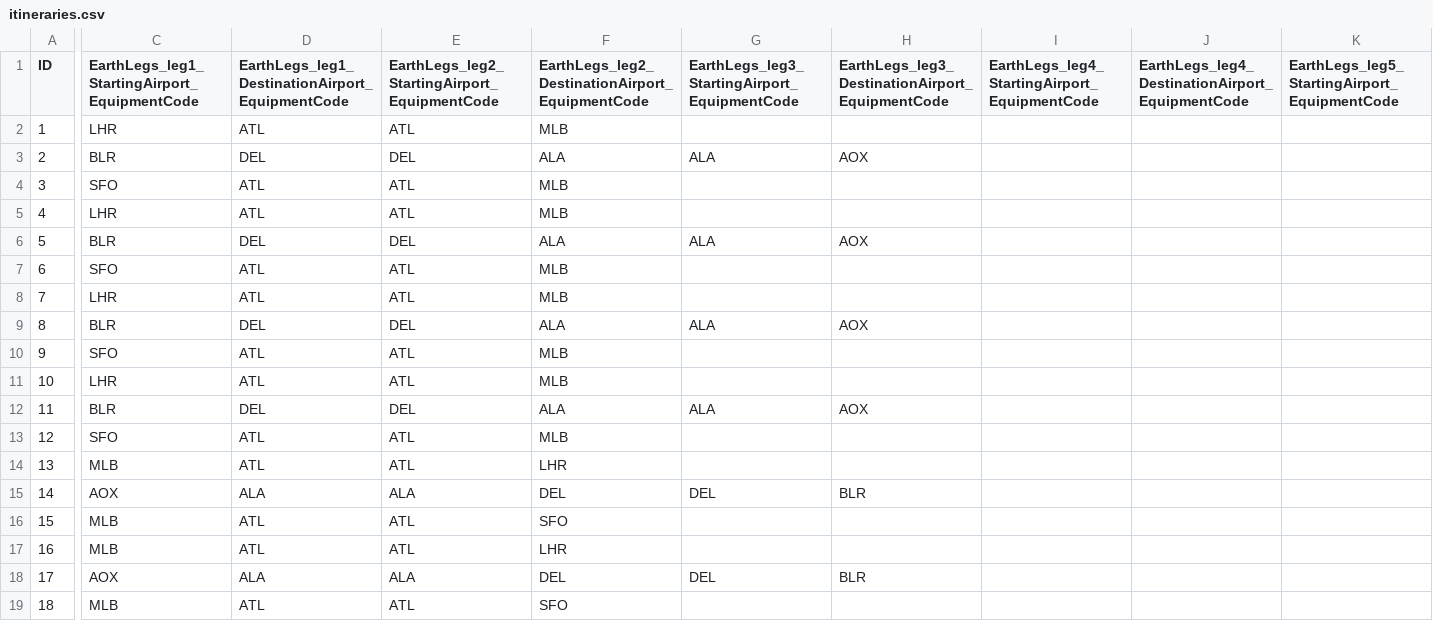
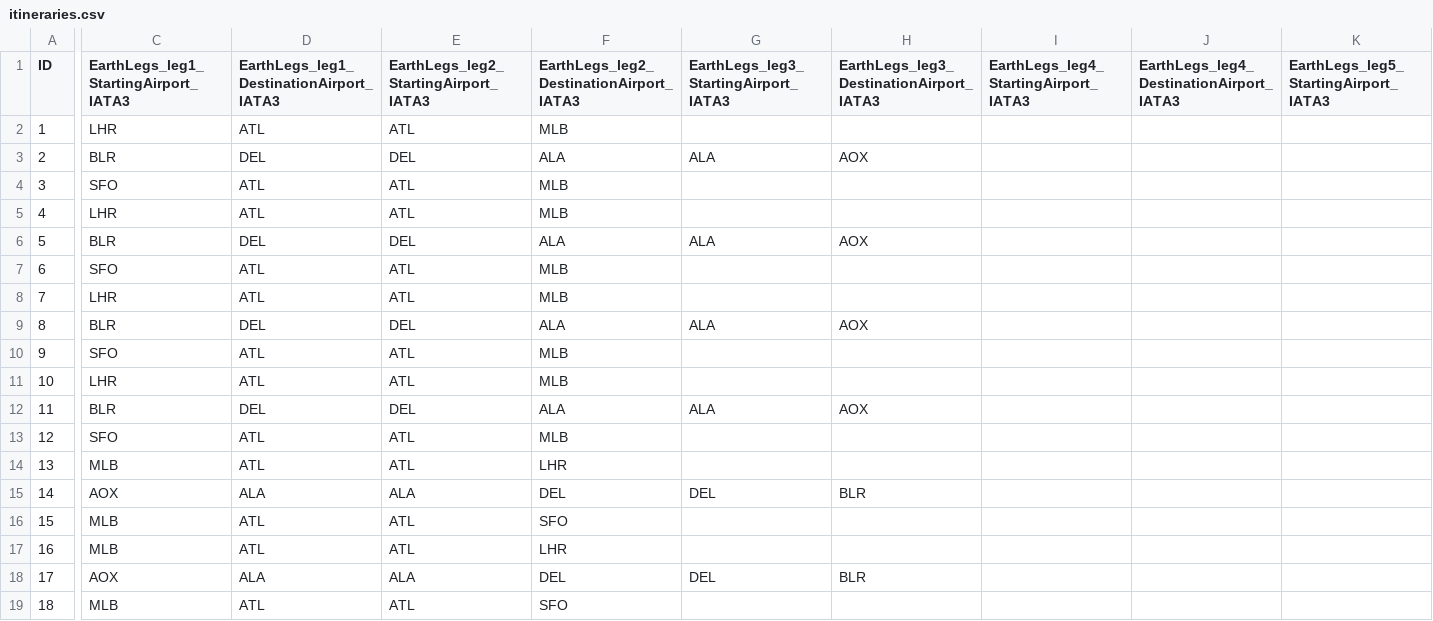
Before and after one commit to SAP-archive/cloud-sample-spaceflight, a CSV file: db/src/csv/itineraries.csv, drawn as a sheet; only a part is shown, gaps mark what is left out; the diff covers the shown part only; the diff names each change by its address in the sheet, - before the commit and + after, or states it on an @@ line.

Commit message:
Correct column headings

```diff
--- a/db/src/csv/itineraries.csv
+++ b/db/src/csv/itineraries.csv
-C1: EarthLegs_leg1_StartingAirport_EquipmentCode
+C1: EarthLegs_leg1_StartingAirport_IATA3
-D1: EarthLegs_leg1_DestinationAirport_EquipmentCode
+D1: EarthLegs_leg1_DestinationAirport_IATA3
-E1: EarthLegs_leg2_StartingAirport_EquipmentCode
+E1: EarthLegs_leg2_StartingAirport_IATA3
-F1: EarthLegs_leg2_DestinationAirport_EquipmentCode
+F1: EarthLegs_leg2_DestinationAirport_IATA3
-G1: EarthLegs_leg3_StartingAirport_EquipmentCode
+G1: EarthLegs_leg3_StartingAirport_IATA3
-H1: EarthLegs_leg3_DestinationAirport_EquipmentCode
+H1: EarthLegs_leg3_DestinationAirport_IATA3
-I1: EarthLegs_leg4_StartingAirport_EquipmentCode
+I1: EarthLegs_leg4_StartingAirport_IATA3
-J1: EarthLegs_leg4_DestinationAirport_EquipmentCode
+J1: EarthLegs_leg4_DestinationAirport_IATA3
-K1: EarthLegs_leg5_StartingAirport_EquipmentCode
+K1: EarthLegs_leg5_StartingAirport_IATA3
```
Also changed, not shown: 1 edited cell elsewhere in this file.
